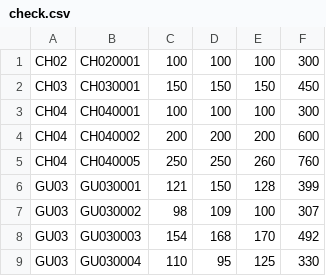
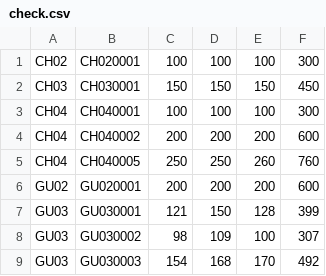
Before and after one commit to takehiko2324/ranking2026, a CSV file: check.csv, drawn as a sheet; only a part is shown; the shorter side is filled out with more unchanged rows; the diff names each change by its address in the sheet, - before the commit and + after, or states it on an @@ line.

Commit message:
Update check.csv from FileMaker

```diff
--- a/check.csv
+++ b/check.csv
+row 6: GU02 | GU020001 | 200 | 200 | 200 | 600
```
